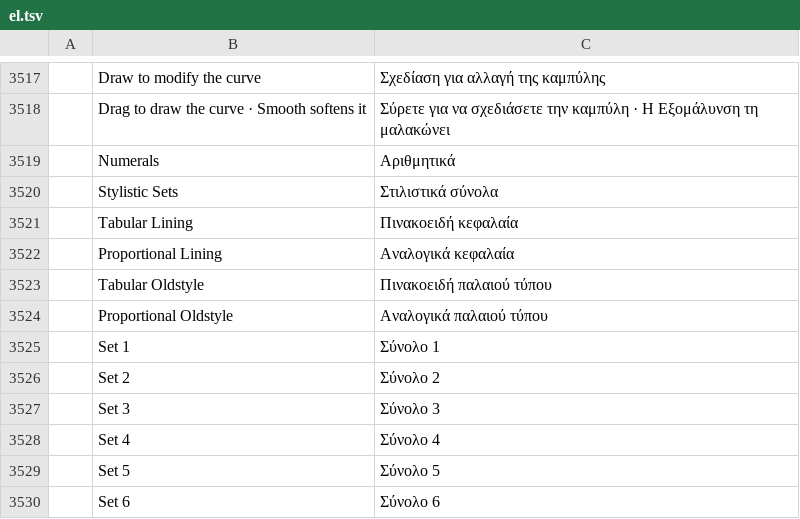
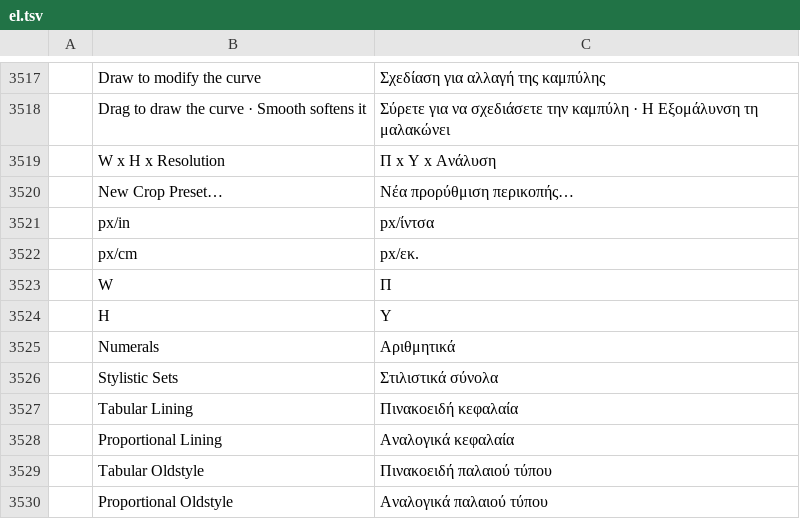
Before and after one commit to treeforjs/photocraft, a TSV file: crates/ui-egui/src/i18n/el.tsv, drawn as a sheet; only a part is shown, gaps mark what is left out; the shorter side is filled out with more unchanged rows; the diff names each change by its address in the sheet, - before the commit and + after, or states it on an @@ line.

```diff
--- a/crates/ui-egui/src/i18n/el.tsv
+++ b/crates/ui-egui/src/i18n/el.tsv
+row 3519:  | W x H x Resolution | Π x Υ x Ανάλυση
+row 3520:  | New Crop Preset… | Νέα προρύθμιση περικοπής…
+row 3521:  | px/in | px/ίντσα
+row 3522:  | px/cm | px/εκ.
+row 3523:  | W | Π
+row 3524:  | H | Υ
```
Also changed, not shown: crates/ui-egui/src/i18n/ko.tsv, crates/ui-egui/src/i18n/ru.tsv, 23 other files.
